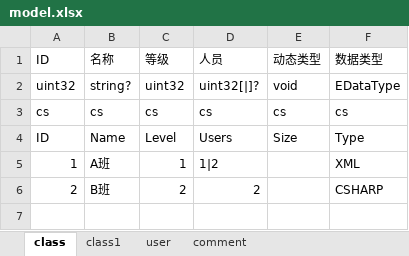
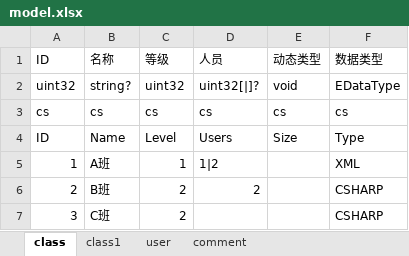
Before and after one commit to wingcd/go-xlsx-exporter, an Excel workbook: data/model.xlsx, sheet class, drawn as a sheet; values as stored, in another font and other column widths than the file's, no borders; the diff names each change by its address in the sheet, - before the commit and + after, or states it on an @@ line.

```diff
--- a/data/model.xlsx (sheet class)
+++ b/data/model.xlsx (sheet class)
+row 7: 3 | C班 | 2 |  |  | CSHARP
```
Also changed, not shown: 1 other file.
